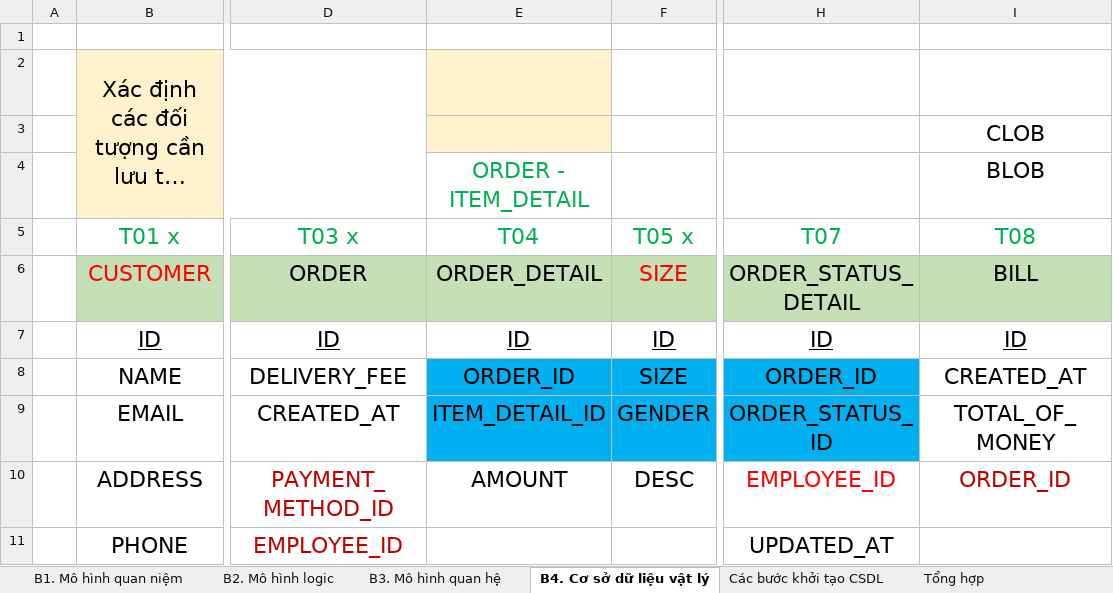
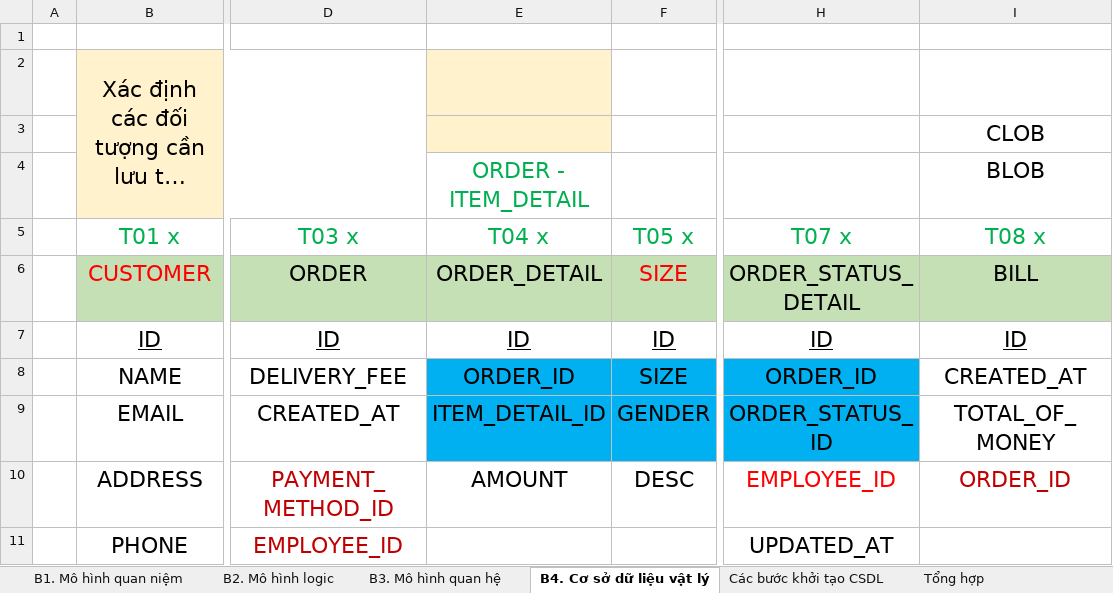
Before and after one commit to j4tdn/java20-repository, an Excel workbook: 1. Database Design/JAVA 19 20 - Quyen Phan - Database Design.xlsx, sheet B4. Cơ sở dữ liệu vật lý, drawn as a sheet; only a part is shown, gaps mark what is left out; long unchanged cells end in …; values as stored, in another font and other column widths than the file's, no borders; the diff names each change by its address in the sheet, - before the commit and + after, or states it on an @@ line.

```diff
--- a/1. Database Design/JAVA 19 20 - Quyen Phan - Database Design.xlsx (sheet B4. Cơ sở dữ liệu vật lý)
+++ b/1. Database Design/JAVA 19 20 - Quyen Phan - Database Design.xlsx (sheet B4. Cơ sở dữ liệu vật lý)
-E5 (ORDER - ITEM_DETAIL): T04
+E5 (ORDER - ITEM_DETAIL): T04 x
-H5: T07
+H5: T07 x
-I5 (BLOB): T08
+I5 (BLOB): T08 x
```
Also changed, not shown: sheet T04_ORDER_DETAIL, sheet T07_ORDER_STATUS_DETAIL, 3 other files.
